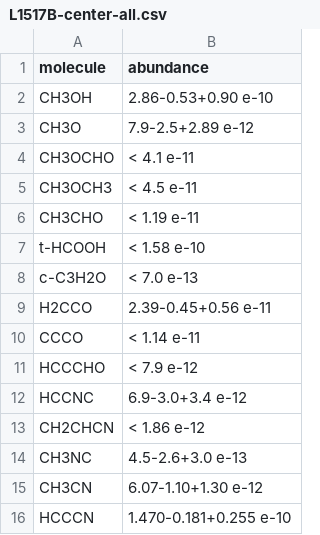
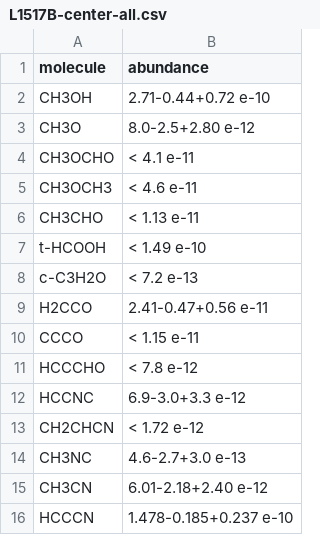
Before and after one commit to andresmegias/madcuba-slim-scripts, a CSV file: madcuba-barplot/example/L1517B-center-all.csv, drawn as a sheet.

```diff
--- a/madcuba-barplot/example/L1517B-center-all.csv
+++ b/madcuba-barplot/example/L1517B-center-all.csv
@@ -1,16 +1,16 @@
 molecule,abundance
-CH3OH,2.86-0.53+0.90 e-10
-CH3O,7.9-2.5+2.89 e-12
+CH3OH,2.71-0.44+0.72 e-10
+CH3O,8.0-2.5+2.80 e-12
 CH3OCHO,< 4.1 e-11
-CH3OCH3,< 4.5 e-11
-CH3CHO,< 1.19 e-11
-t-HCOOH,< 1.58 e-10
-c-C3H2O,< 7.0 e-13
-H2CCO,2.39-0.45+0.56 e-11
-CCCO,< 1.14 e-11
-HCCCHO,< 7.9 e-12
-HCCNC,6.9-3.0+3.4 e-12
-CH2CHCN,< 1.86 e-12
-CH3NC,4.5-2.6+3.0 e-13
-CH3CN,6.07-1.10+1.30 e-12
-HCCCN,1.470-0.181+0.255 e-10
+CH3OCH3,< 4.6 e-11
+CH3CHO,< 1.13 e-11
+t-HCOOH,< 1.49 e-10
+c-C3H2O,< 7.2 e-13
+H2CCO,2.41-0.47+0.56 e-11
+CCCO,< 1.15 e-11
+HCCCHO,< 7.8 e-12
+HCCNC,6.9-3.0+3.3 e-12
+CH2CHCN,< 1.72 e-12
+CH3NC,4.6-2.7+3.0 e-13
+CH3CN,6.01-2.18+2.40 e-12
+HCCCN,1.478-0.185+0.237 e-10
```
Also changed, not shown: madcuba-barplot/example/L1517B-methanol-all.csv.
